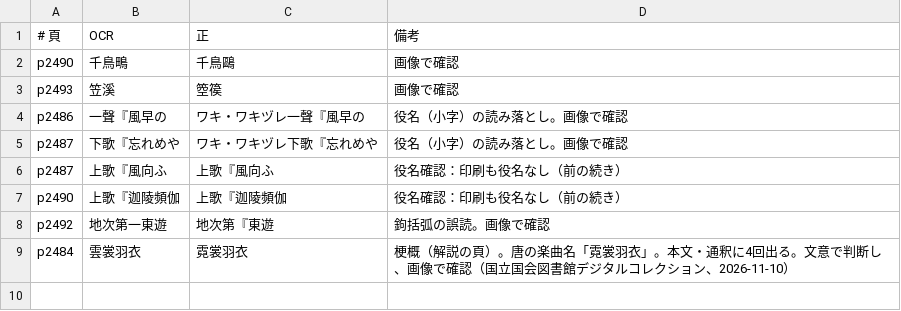
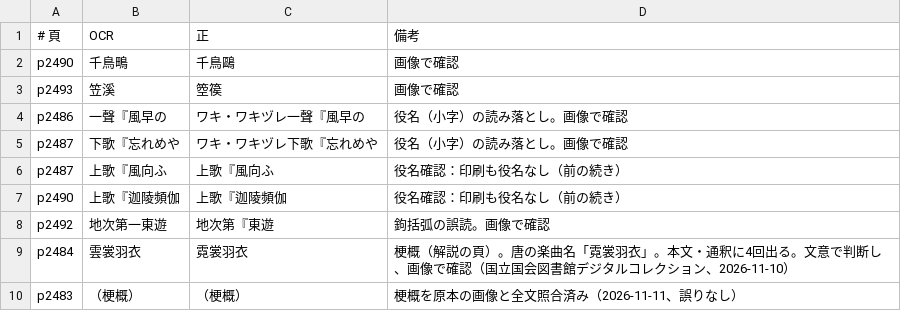
Before and after one commit to torunishijima/yokyoku-reader, a TSV file: work/fixes/羽衣.tsv, drawn as a sheet; the diff names each change by its address in the sheet, - before the commit and + after, or states it on an @@ line.

```diff
--- a/work/fixes/羽衣.tsv
+++ b/work/fixes/羽衣.tsv
+row 10: p2483 | （梗概） | （梗概） | 梗概を原本の画像と全文照合済み（2026-11-11、誤りなし）
```
Also changed, not shown: work/fixes/敦盛.tsv, work/fixes/松風.tsv, 9 other files.
